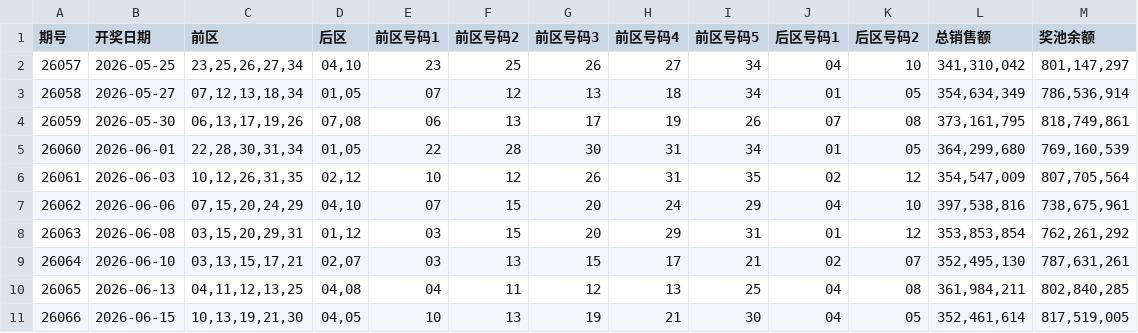
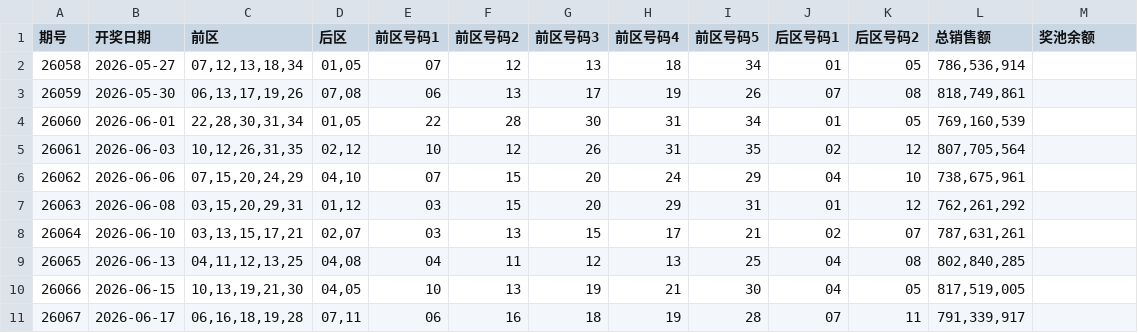
Before and after one commit to wssaidong/x-lottery, a CSV file: data/dlt_recent_10.csv, drawn as a sheet.

```diff
--- a/data/dlt_recent_10.csv
+++ b/data/dlt_recent_10.csv
@@ -1,11 +1,11 @@
 期号,开奖日期,前区,后区,前区号码1,前区号码2,前区号码3,前区号码4,前区号码5,后区号码1,后区号码2,总销售额,奖池余额
-26057,2026-05-25,"23,25,26,27,34","04,10",23,25,26,27,34,04,10,"341,310,042","801,147,297"
-26058,2026-05-27,"07,12,13,18,34","01,05",07,12,13,18,34,01,05,"354,634,349","786,536,914"
-26059,2026-05-30,"06,13,17,19,26","07,08",06,13,17,19,26,07,08,"373,161,795","818,749,861"
-26060,2026-06-01,"22,28,30,31,34","01,05",22,28,30,31,34,01,05,"364,299,680","769,160,539"
-26061,2026-06-03,"10,12,26,31,35","02,12",10,12,26,31,35,02,12,"354,547,009","807,705,564"
-26062,2026-06-06,"07,15,20,24,29","04,10",07,15,20,24,29,04,10,"397,538,816","738,675,961"
-26063,2026-06-08,"03,15,20,29,31","01,12",03,15,20,29,31,01,12,"353,853,854","762,261,292"
-26064,2026-06-10,"03,13,15,17,21","02,07",03,13,15,17,21,02,07,"352,495,130","787,631,261"
-26065,2026-06-13,"04,11,12,13,25","04,08",04,11,12,13,25,04,08,"361,984,211","802,840,285"
-26066,2026-06-15,"10,13,19,21,30","04,05",10,13,19,21,30,04,05,"352,461,614","817,519,005"
+26058,2026-05-27,"07,12,13,18,34","01,05",07,12,13,18,34,01,05,"786,536,914",
+26059,2026-05-30,"06,13,17,19,26","07,08",06,13,17,19,26,07,08,"818,749,861",
+26060,2026-06-01,"22,28,30,31,34","01,05",22,28,30,31,34,01,05,"769,160,539",
+26061,2026-06-03,"10,12,26,31,35","02,12",10,12,26,31,35,02,12,"807,705,564",
+26062,2026-06-06,"07,15,20,24,29","04,10",07,15,20,24,29,04,10,"738,675,961",
+26063,2026-06-08,"03,15,20,29,31","01,12",03,15,20,29,31,01,12,"762,261,292",
+26064,2026-06-10,"03,13,15,17,21","02,07",03,13,15,17,21,02,07,"787,631,261",
+26065,2026-06-13,"04,11,12,13,25","04,08",04,11,12,13,25,04,08,"802,840,285",
+26066,2026-06-15,"10,13,19,21,30","04,05",10,13,19,21,30,04,05,"817,519,005",
+26067,2026-06-17,"06,16,18,19,28","07,11",06,16,18,19,28,07,11,"791,339,917",
```
Also changed, not shown: data/dlt_recent_100.csv, data/dlt_recent_20.csv, 12 other files.
